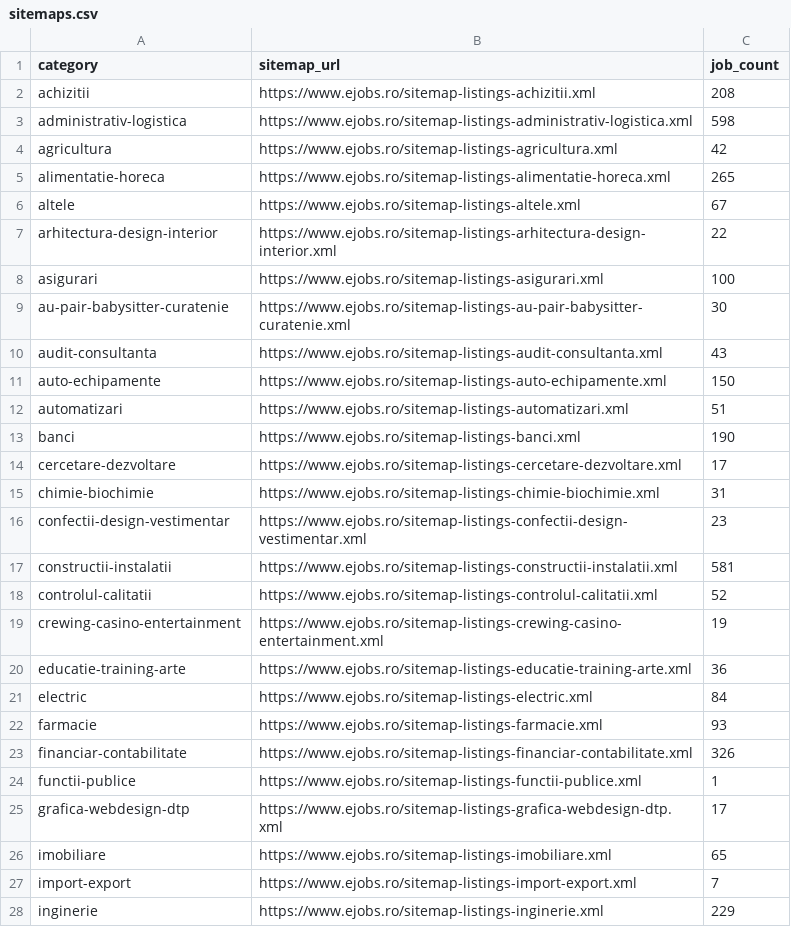
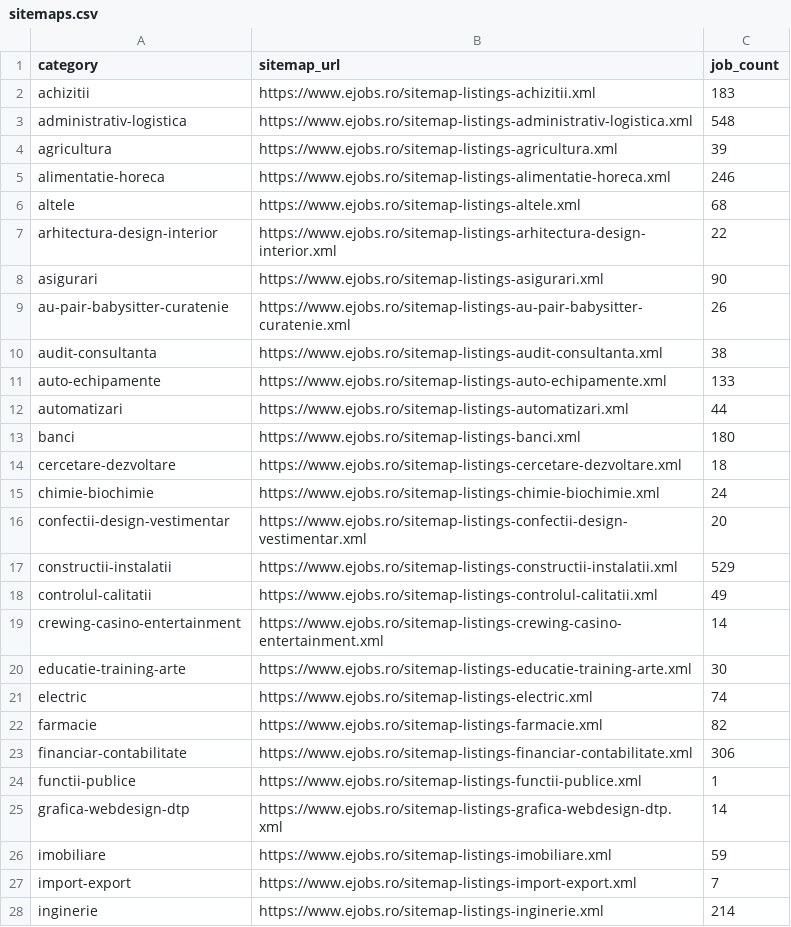
Before and after one commit to BogdanM0103/Job-Data-Analysis, a CSV file: sitemaps.csv, drawn as a sheet; only a part is shown; the diff covers the shown part only.

```diff
--- a/sitemaps.csv
+++ b/sitemaps.csv
@@ -1,28 +1,28 @@
 category,sitemap_url,job_count
-achizitii,https://www.ejobs.ro/sitemap-listings-achizitii.xml,208
-administrativ-logistica,https://www.ejobs.ro/sitemap-listings-administrativ-logistica.xml,598
-agricultura,https://www.ejobs.ro/sitemap-listings-agricultura.xml,42
-alimentatie-horeca,https://www.ejobs.ro/sitemap-listings-alimentatie-horeca.xml,265
-altele,https://www.ejobs.ro/sitemap-listings-altele.xml,67
+achizitii,https://www.ejobs.ro/sitemap-listings-achizitii.xml,183
+administrativ-logistica,https://www.ejobs.ro/sitemap-listings-administrativ-logistica.xml,548
+agricultura,https://www.ejobs.ro/sitemap-listings-agricultura.xml,39
+alimentatie-horeca,https://www.ejobs.ro/sitemap-listings-alimentatie-horeca.xml,246
+altele,https://www.ejobs.ro/sitemap-listings-altele.xml,68
 arhitectura-design-interior,https://www.ejobs.ro/sitemap-listings-arhitectura-design-interior.xml,22
-asigurari,https://www.ejobs.ro/sitemap-listings-asigurari.xml,100
-au-pair-babysitter-curatenie,https://www.ejobs.ro/sitemap-listings-au-pair-babysitter-curatenie.xml,30
-audit-consultanta,https://www.ejobs.ro/sitemap-listings-audit-consultanta.xml,43
-auto-echipamente,https://www.ejobs.ro/sitemap-listings-auto-echipamente.xml,150
-automatizari,https://www.ejobs.ro/sitemap-listings-automatizari.xml,51
-banci,https://www.ejobs.ro/sitemap-listings-banci.xml,190
-cercetare-dezvoltare,https://www.ejobs.ro/sitemap-listings-cercetare-dezvoltare.xml,17
-chimie-biochimie,https://www.ejobs.ro/sitemap-listings-chimie-biochimie.xml,31
-confectii-design-vestimentar,https://www.ejobs.ro/sitemap-listings-confectii-design-vestimentar.xml,23
-constructii-instalatii,https://www.ejobs.ro/sitemap-listings-constructii-instalatii.xml,581
-controlul-calitatii,https://www.ejobs.ro/sitemap-listings-controlul-calitatii.xml,52
-crewing-casino-entertainment,https://www.ejobs.ro/sitemap-listings-crewing-casino-entertainment.xml,19
-educatie-training-arte,https://www.ejobs.ro/sitemap-listings-educatie-training-arte.xml,36
-electric,https://www.ejobs.ro/sitemap-listings-electric.xml,84
-farmacie,https://www.ejobs.ro/sitemap-listings-farmacie.xml,93
-financiar-contabilitate,https://www.ejobs.ro/sitemap-listings-financiar-contabilitate.xml,326
+asigurari,https://www.ejobs.ro/sitemap-listings-asigurari.xml,90
+au-pair-babysitter-curatenie,https://www.ejobs.ro/sitemap-listings-au-pair-babysitter-curatenie.xml,26
+audit-consultanta,https://www.ejobs.ro/sitemap-listings-audit-consultanta.xml,38
+auto-echipamente,https://www.ejobs.ro/sitemap-listings-auto-echipamente.xml,133
+automatizari,https://www.ejobs.ro/sitemap-listings-automatizari.xml,44
+banci,https://www.ejobs.ro/sitemap-listings-banci.xml,180
+cercetare-dezvoltare,https://www.ejobs.ro/sitemap-listings-cercetare-dezvoltare.xml,18
+chimie-biochimie,https://www.ejobs.ro/sitemap-listings-chimie-biochimie.xml,24
+confectii-design-vestimentar,https://www.ejobs.ro/sitemap-listings-confectii-design-vestimentar.xml,20
+constructii-instalatii,https://www.ejobs.ro/sitemap-listings-constructii-instalatii.xml,529
+controlul-calitatii,https://www.ejobs.ro/sitemap-listings-controlul-calitatii.xml,49
+crewing-casino-entertainment,https://www.ejobs.ro/sitemap-listings-crewing-casino-entertainment.xml,14
+educatie-training-arte,https://www.ejobs.ro/sitemap-listings-educatie-training-arte.xml,30
+electric,https://www.ejobs.ro/sitemap-listings-electric.xml,74
+farmacie,https://www.ejobs.ro/sitemap-listings-farmacie.xml,82
+financiar-contabilitate,https://www.ejobs.ro/sitemap-listings-financiar-contabilitate.xml,306
 functii-publice,https://www.ejobs.ro/sitemap-listings-functii-publice.xml,1
-grafica-webdesign-dtp,https://www.ejobs.ro/sitemap-listings-grafica-webdesign-dtp.xml,17
-imobiliare,https://www.ejobs.ro/sitemap-listings-imobiliare.xml,65
+grafica-webdesign-dtp,https://www.ejobs.ro/sitemap-listings-grafica-webdesign-dtp.xml,14
+imobiliare,https://www.ejobs.ro/sitemap-listings-imobiliare.xml,59
 import-export,https://www.ejobs.ro/sitemap-listings-import-export.xml,7
-inginerie,https://www.ejobs.ro/sitemap-listings-inginerie.xml,229
+inginerie,https://www.ejobs.ro/sitemap-listings-inginerie.xml,214
```
Also changed, not shown: 29 edited cells elsewhere in this file.
